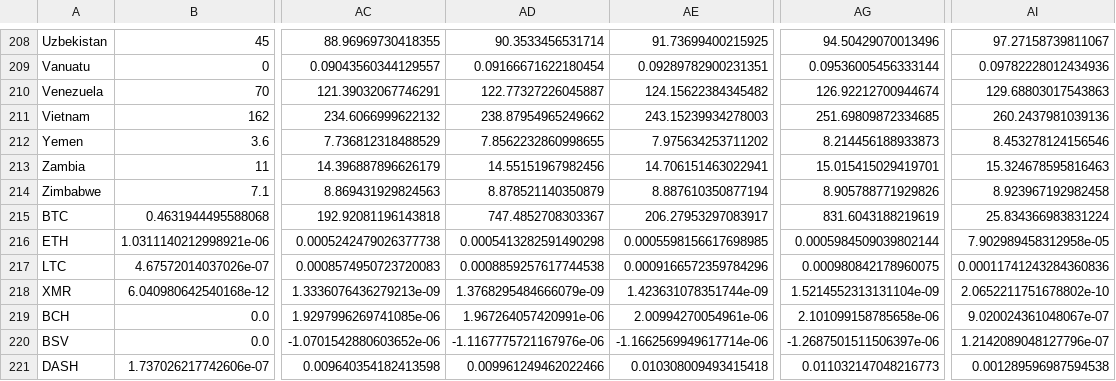
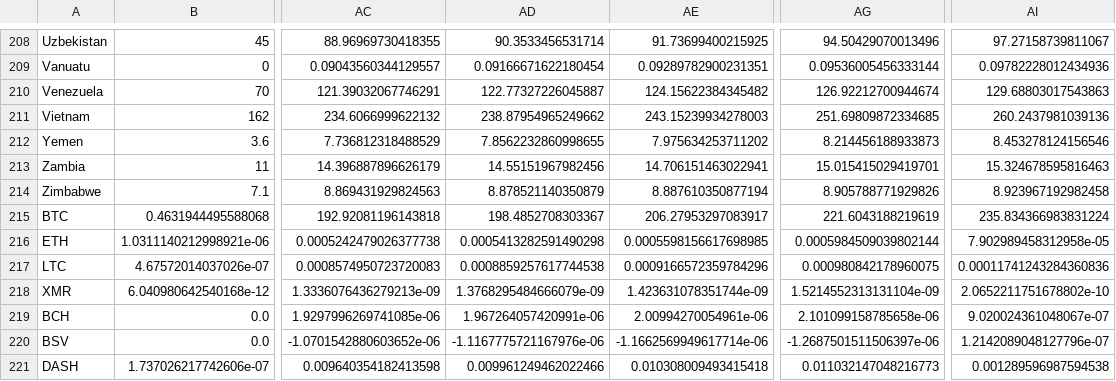
Before and after one commit to fcolasante/va_blockchain, a CSV file: data/dataset/race/raw_race_data.csv, drawn as a sheet; only a part is shown, gaps mark what is left out; the diff names each change by its address in the sheet, - before the commit and + after, or states it on an @@ line.

```diff
--- a/data/dataset/race/raw_race_data.csv
+++ b/data/dataset/race/raw_race_data.csv
-AD215: 747.4852708303367
+AD215: 198.4852708303367
-AG215: 831.6043188219619
+AG215: 221.6043188219619
-AI215: 25.834366983831224
+AI215: 235.834366983831224
```
Also changed, not shown: data/dataset/race/race_data.csv, 1 other file.
